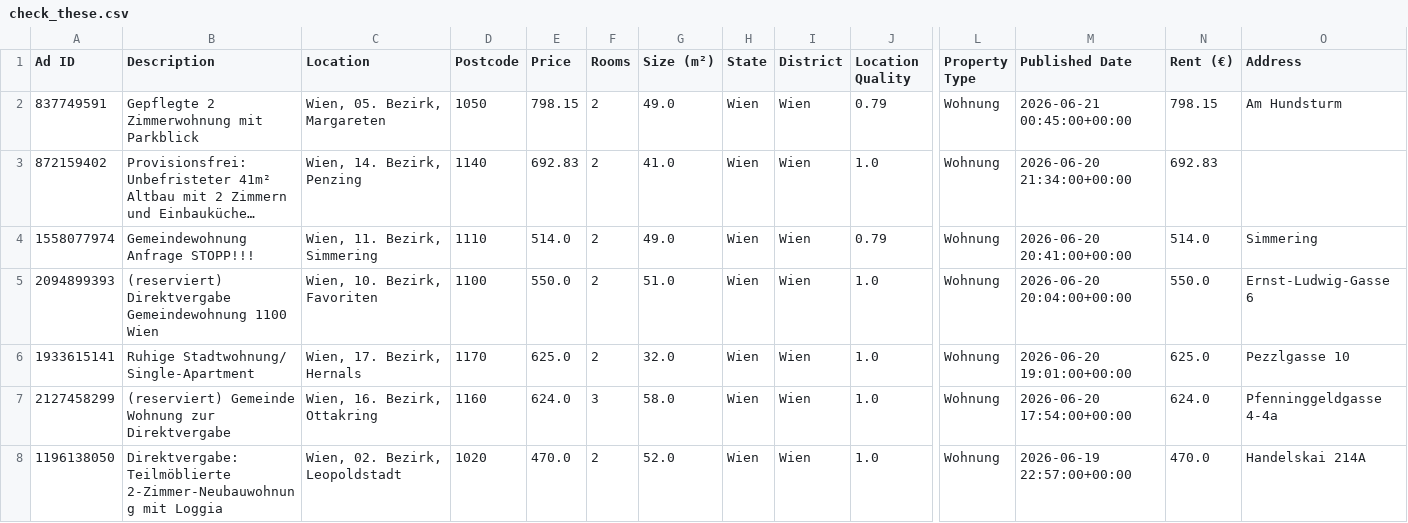
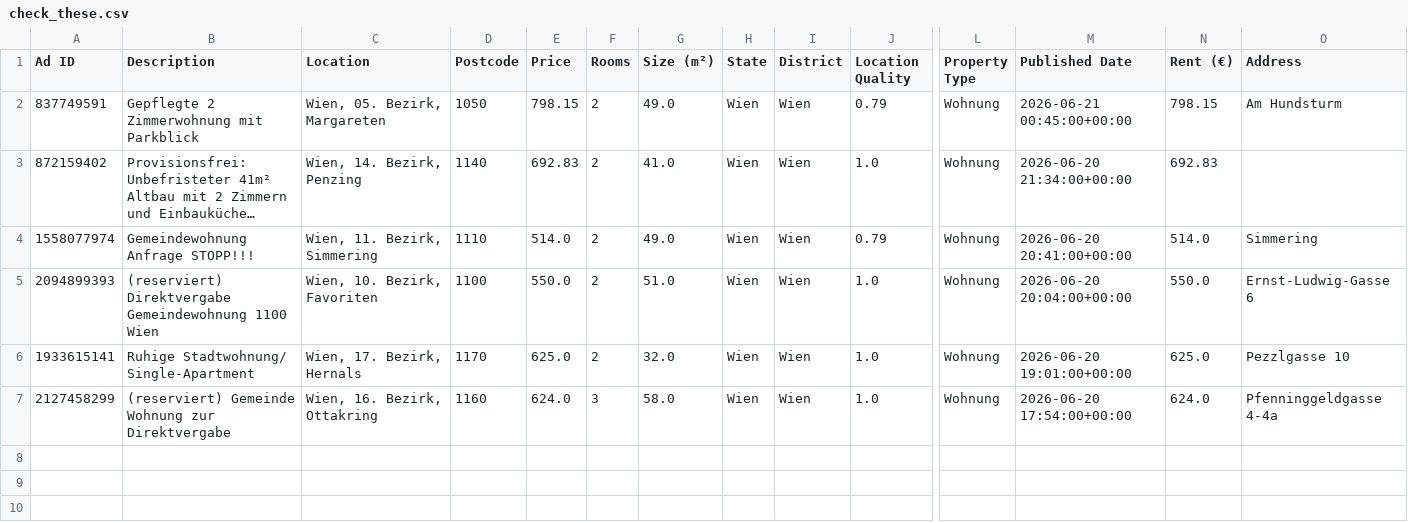
Before and after one commit to AthomsG/renting-in-vienna, a CSV file: check_these.csv, drawn as a sheet; only a part is shown, gaps mark what is left out; long unchanged cells end in …; rows hold the shown columns only; the diff names each change by its address in the sheet, - before the commit and + after, or states it on an @@ line.

```diff
--- a/check_these.csv
+++ b/check_these.csv
-row 8: 1196138050 | Direktvergabe: Teilmöblierte 2-Zimmer-Neubauwohnung mit Loggia | Wien, 02. Bezirk, Leopoldstadt | 1020 | 470.0 | 2 | 52.0 | Wien | Wien | 1.0 | Wohnung | 2026-06-19 22:57:00+00:00 | 470.0 | Handelskai 214A
```
Also changed, not shown: listings/rental_data.csv, 1 other file.
